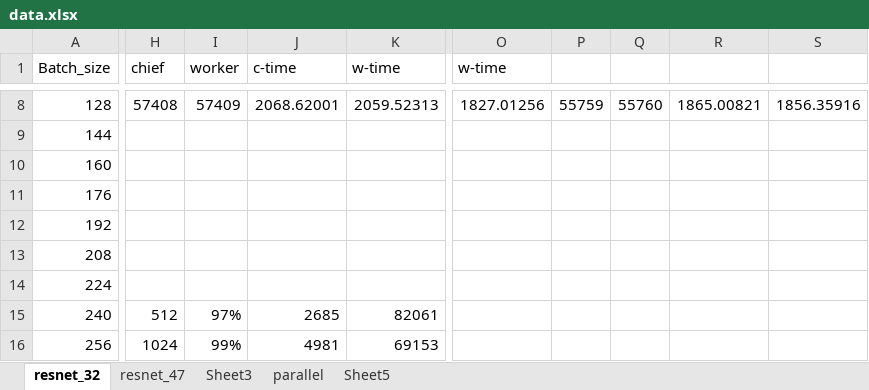
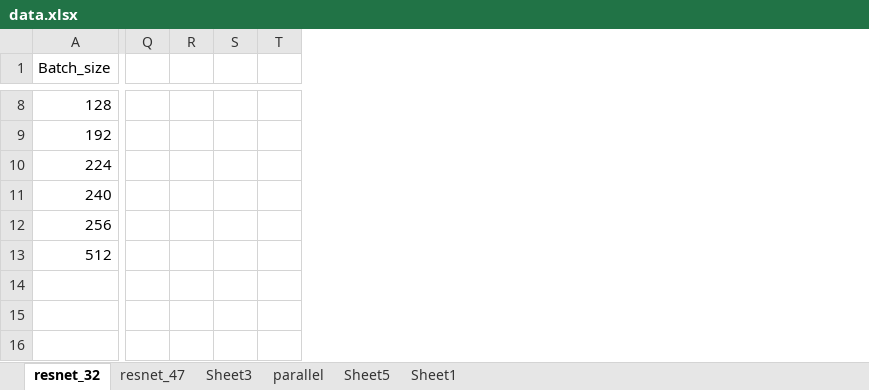
Before and after one commit to vcding/ForGraduate, an Excel workbook: data.xlsx, sheet resnet_32, drawn as a sheet; only a part is shown, gaps mark what is left out; values as stored, in another font and other column widths than the file's, no borders; removed rows and columns are numbered as before the commit, all else as after; rows hold the shown columns only; the diff covers the shown part only; the diff names each change by its address in the sheet, - before the commit and + after, or states it on an @@ line.

```diff
--- a/data.xlsx (sheet resnet_32)
+++ b/data.xlsx (sheet resnet_32)
+sheet tab: Sheet1
-column H (chief), row 8: 57408; rows 15-16: 512 | 1024
-column I (worker), row 8: 57409; rows 15-16: 97% | 99%
-column J (c-time), row 8: 2068.62001; rows 15-16: 2685 | 4981
-column K (w-time), row 8: 2059.52313; rows 15-16: 82061 | 69153
+column Q, empty
+column R, empty
+column S, empty
+column T, empty
-column O (w-time), row 8: 1827.01256
-column P, row 8: 55759
-column Q, row 8: 55760
-column R, row 8: 1865.00821
-column S, row 8: 1856.35916
-row 9: 144
-row 10: 160
-row 11: 176
-row 13: 208
+row 13: 512
```
Also changed, not shown: 9 added columns and 34 edited cells elsewhere in this sheet, sheet parallel, 1 other file.
